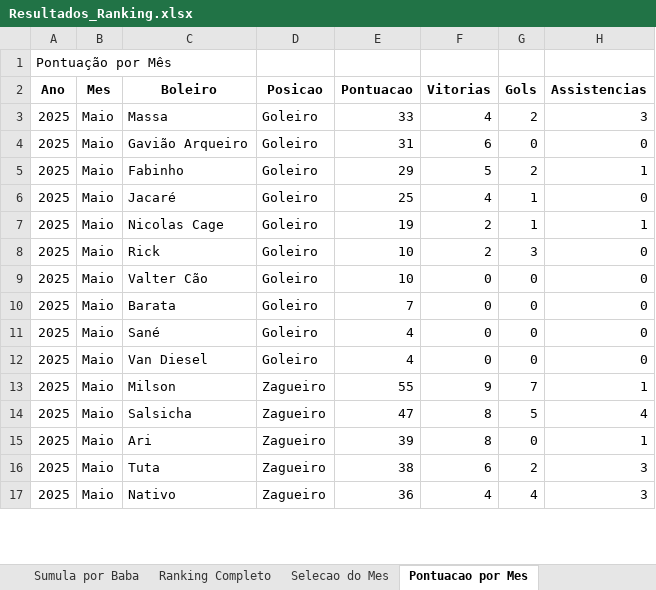
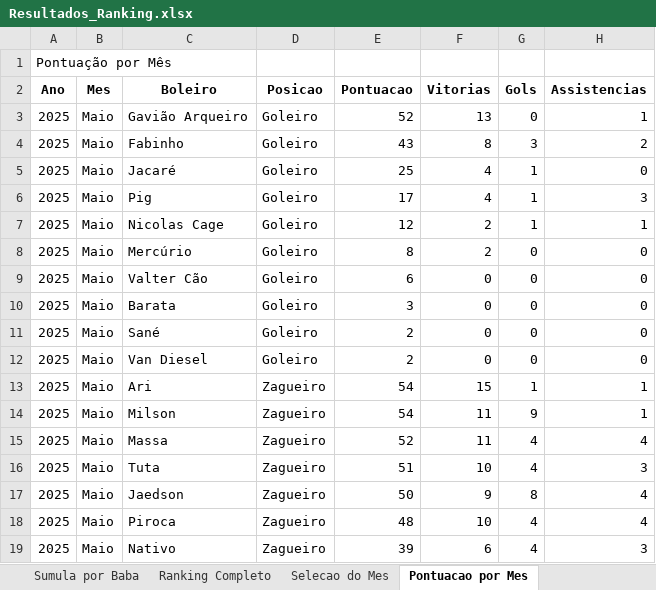
Before and after one commit to FlickFlash/associacao-futebol, an Excel workbook: Teste_1_Jogador_Completo/Resultados_Ranking.xlsx, sheet Pontuacao por Mes, drawn as a sheet; only a part is shown; values as stored, in another font and other column widths than the file's, no borders; removed rows and columns are numbered as before the commit, all else as after; the diff covers the shown part only; the diff names each change by its address in the sheet, - before the commit and + after, or states it on an @@ line.

```diff
--- a/Teste_1_Jogador_Completo/Resultados_Ranking.xlsx (sheet Pontuacao por Mes)
+++ b/Teste_1_Jogador_Completo/Resultados_Ranking.xlsx (sheet Pontuacao por Mes)
-row 3: 2025 | Maio | Massa | Goleiro | 33 | 4 | 2 | 3
-E3 (Pontuacao): 31
+E3 (Pontuacao): 52
-F3 (Vitorias): 6
+F3 (Vitorias): 13
-H3 (Assistencias): 0
+H3 (Assistencias): 1
-E4 (Pontuacao): 29
+E4 (Pontuacao): 43
-F4 (Vitorias): 5
+F4 (Vitorias): 8
-G4 (Gols): 2
+G4 (Gols): 3
-H4 (Assistencias): 1
+H4 (Assistencias): 2
+row 6: 2025 | Maio | Pig | Goleiro | 17 | 4 | 1 | 3
-E7 (Pontuacao): 19
+E7 (Pontuacao): 12
-C8 (Boleiro): Rick
+C8 (Boleiro): Mercúrio
-E8 (Pontuacao): 10
+E8 (Pontuacao): 8
-G8 (Gols): 3
+G8 (Gols): 0
-E9 (Pontuacao): 10
+E9 (Pontuacao): 6
-E10 (Pontuacao): 7
+E10 (Pontuacao): 3
-E11:E12 (Pontuacao): 4
+E11:E12 (Pontuacao): 2
+row 13: 2025 | Maio | Ari | Zagueiro | 54 | 15 | 1 | 1
-E14 (Pontuacao): 55
+E14 (Pontuacao): 54
-F14 (Vitorias): 9
+F14 (Vitorias): 11
-G14 (Gols): 7
+G14 (Gols): 9
-C15 (Boleiro): Salsicha
+C15 (Boleiro): Massa
-E15 (Pontuacao): 47
+E15 (Pontuacao): 52
-F15 (Vitorias): 8
+F15 (Vitorias): 11
-G15 (Gols): 5
+G15 (Gols): 4
-row 15: 2025 | Maio | Ari | Zagueiro | 39 | 8 | 0 | 1
-E16 (Pontuacao): 38
+E16 (Pontuacao): 51
-F16 (Vitorias): 6
+F16 (Vitorias): 10
-G16 (Gols): 2
+G16 (Gols): 4
+row 17: 2025 | Maio | Jaedson | Zagueiro | 50 | 9 | 8 | 4
+row 18: 2025 | Maio | Piroca | Zagueiro | 48 | 10 | 4 | 4
-E19 (Pontuacao): 36
+E19 (Pontuacao): 39
-F19 (Vitorias): 4
+F19 (Vitorias): 6
```
Also changed, not shown: 11 added rows, 10 removed rows and 31 edited cells elsewhere in this sheet, sheet Estatisticas por Duplas, sheet Sumula por Baba, sheet Ranking Completo, sheet Selecao do Mes, 1 other file.
